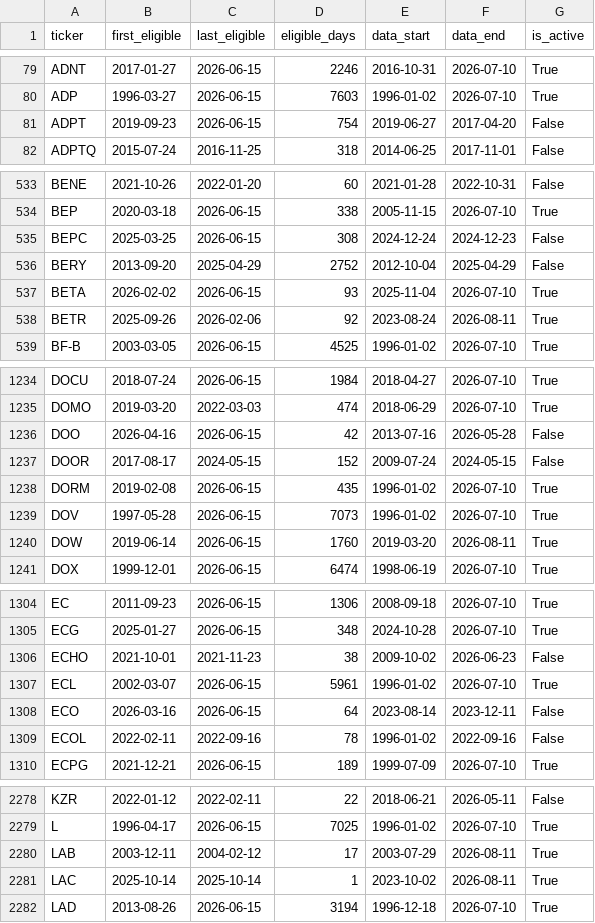
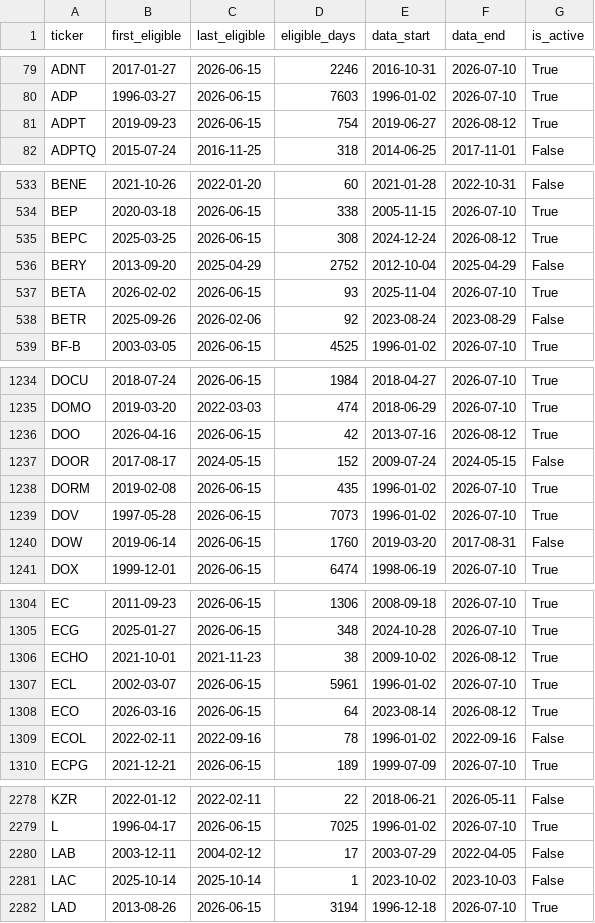
Before and after one commit to Xuchun/fund_trend_following, a CSV file: data/tiingo_eligible_universe.csv, drawn as a sheet; only a part is shown, gaps mark what is left out; the diff covers the shown part only.

```diff
--- a/data/tiingo_eligible_universe.csv
+++ b/data/tiingo_eligible_universe.csv
@@ -80,3 +80,3 @@ ADNT,2017-01-27,2026-06-15,2246,2016-10-31,2026-07-10,True
 ADP,1996-03-27,2026-06-15,7603,1996-01-02,2026-07-10,True
-ADPT,2019-09-23,2026-06-15,754,2019-06-27,2017-04-20,False
+ADPT,2019-09-23,2026-06-15,754,2019-06-27,2026-08-12,True
 ADPTQ,2015-07-24,2016-11-25,318,2014-06-25,2017-11-01,False
@@ -534,6 +534,6 @@ BENE,2021-10-26,2022-01-20,60,2021-01-28,2022-10-31,False
 BEP,2020-03-18,2026-06-15,338,2005-11-15,2026-07-10,True
-BEPC,2025-03-25,2026-06-15,308,2024-12-24,2024-12-23,False
+BEPC,2025-03-25,2026-06-15,308,2024-12-24,2026-08-12,True
 BERY,2013-09-20,2025-04-29,2752,2012-10-04,2025-04-29,False
 BETA,2026-02-02,2026-06-15,93,2025-11-04,2026-07-10,True
-BETR,2025-09-26,2026-02-06,92,2023-08-24,2026-08-11,True
+BETR,2025-09-26,2026-02-06,92,2023-08-24,2023-08-29,False
 BF-B,2003-03-05,2026-06-15,4525,1996-01-02,2026-07-10,True
@@ -1235,3 +1235,3 @@ DOCU,2018-07-24,2026-06-15,1984,2018-04-27,2026-07-10,True
 DOMO,2019-03-20,2022-03-03,474,2018-06-29,2026-07-10,True
-DOO,2026-04-16,2026-06-15,42,2013-07-16,2026-05-28,False
+DOO,2026-04-16,2026-06-15,42,2013-07-16,2026-08-12,True
 DOOR,2017-08-17,2024-05-15,152,2009-07-24,2024-05-15,False
@@ -1239,3 +1239,3 @@ DORM,2019-02-08,2026-06-15,435,1996-01-02,2026-07-10,True
 DOV,1997-05-28,2026-06-15,7073,1996-01-02,2026-07-10,True
-DOW,2019-06-14,2026-06-15,1760,2019-03-20,2026-08-11,True
+DOW,2019-06-14,2026-06-15,1760,2019-03-20,2017-08-31,False
 DOX,1999-12-01,2026-06-15,6474,1998-06-19,2026-07-10,True
@@ -1305,5 +1305,5 @@ EC,2011-09-23,2026-06-15,1306,2008-09-18,2026-07-10,True
 ECG,2025-01-27,2026-06-15,348,2024-10-28,2026-07-10,True
-ECHO,2021-10-01,2021-11-23,38,2009-10-02,2026-06-23,False
+ECHO,2021-10-01,2021-11-23,38,2009-10-02,2026-08-12,True
 ECL,2002-03-07,2026-06-15,5961,1996-01-02,2026-07-10,True
-ECO,2026-03-16,2026-06-15,64,2023-08-14,2023-12-11,False
+ECO,2026-03-16,2026-06-15,64,2023-08-14,2026-08-12,True
 ECOL,2022-02-11,2022-09-16,78,1996-01-02,2022-09-16,False
@@ -2279,4 +2279,4 @@ KZR,2022-01-12,2022-02-11,22,2018-06-21,2026-05-11,False
 L,1996-04-17,2026-06-15,7025,1996-01-02,2026-07-10,True
-LAB,2003-12-11,2004-02-12,17,2003-07-29,2026-08-11,True
-LAC,2025-10-14,2025-10-14,1,2023-10-02,2026-08-11,True
+LAB,2003-12-11,2004-02-12,17,2003-07-29,2022-04-05,False
+LAC,2025-10-14,2025-10-14,1,2023-10-02,2023-10-03,False
 LAD,2013-08-26,2026-06-15,3194,1996-12-18,2026-07-10,True
```
Also changed, not shown: 176 edited cells elsewhere in this file, 1 other file.
